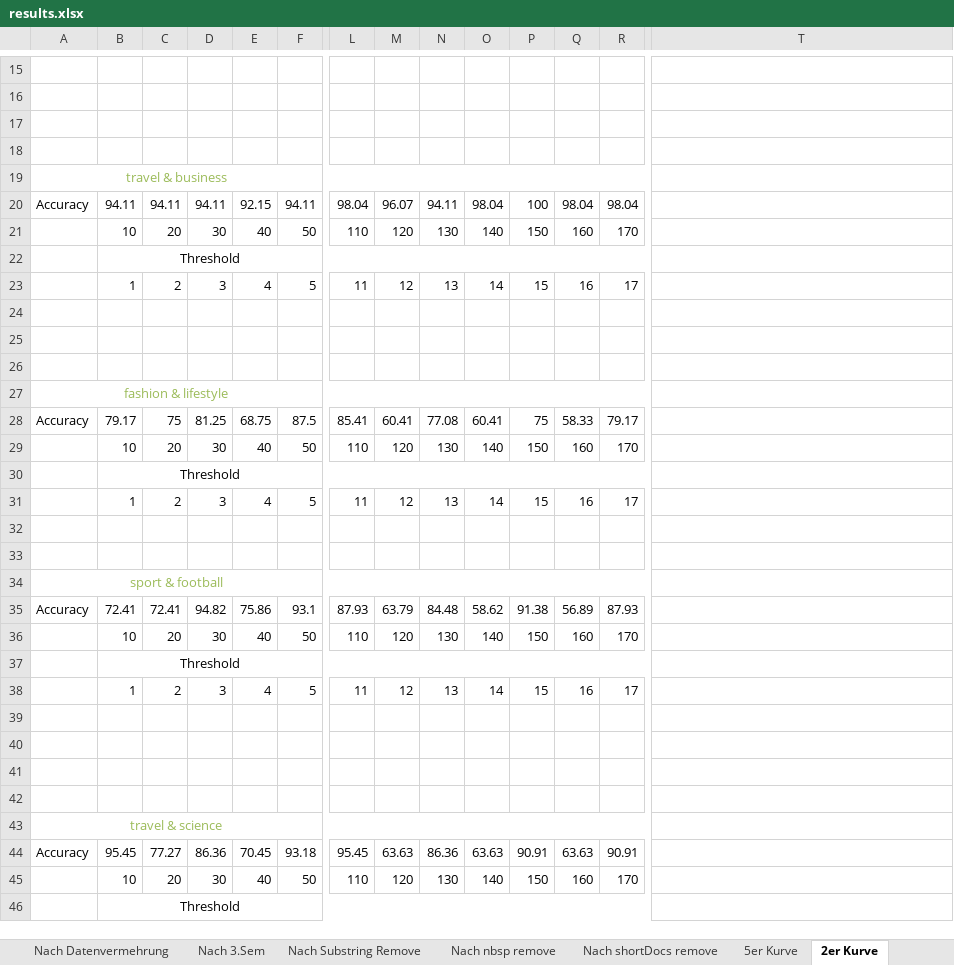
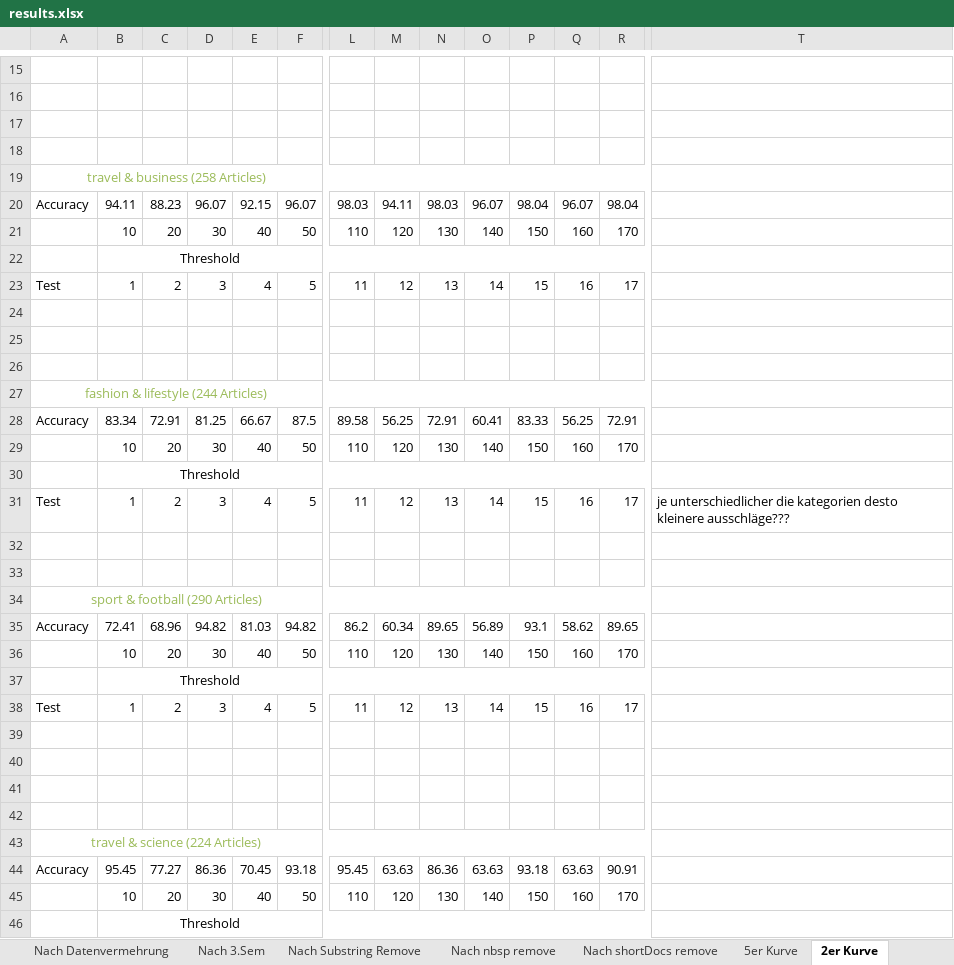
Before and after one commit to BarbaraSikora/Master_Project, an Excel workbook: csv/results.xlsx, sheet 2er Kurve, drawn as a sheet; only a part is shown, gaps mark what is left out; values as stored, in another font and other column widths than the file's, no borders; charts and pictures not drawn; removed rows and columns are numbered as before the commit, all else as after; rows hold the shown columns only; the diff covers the shown part only; the diff names each change by its address in the sheet, - before the commit and + after, or states it on an @@ line.

Commit message:
testing for kurves

```diff
--- a/csv/results.xlsx (sheet 2er Kurve)
+++ b/csv/results.xlsx (sheet 2er Kurve)
-A19: travel & business
+A19: travel & business (258 Articles)
-row 20: Accuracy | 94.11 | 94.11 | 94.11 | 92.15 | 94.11 | 98.04 | 96.07 | 94.11 | 98.04 | 100 | 98.04 | 98.04
+row 20: Accuracy | 94.11 | 88.23 | 96.07 | 92.15 | 96.07 | 98.03 | 94.11 | 98.03 | 96.07 | 98.04 | 96.07 | 98.04
-A23: (empty)
+A23: Test
-A27: fashion & lifestyle
+A27: fashion & lifestyle (244 Articles)
-row 28: Accuracy | 79.17 | 75 | 81.25 | 68.75 | 87.5 | 85.41 | 60.41 | 77.08 | 60.41 | 75 | 58.33 | 79.17
+row 28: Accuracy | 83.34 | 72.91 | 81.25 | 66.67 | 87.5 | 89.58 | 56.25 | 72.91 | 60.41 | 83.33 | 56.25 | 72.91
-A31: (empty)
+A31: Test
-T31: (empty)
+T31: je unterschiedlicher die kategorien desto kleinere ausschläge???
-A34: sport & football
+A34: sport & football (290 Articles)
-row 35: Accuracy | 72.41 | 72.41 | 94.82 | 75.86 | 93.1 | 87.93 | 63.79 | 84.48 | 58.62 | 91.38 | 56.89 | 87.93
+row 35: Accuracy | 72.41 | 68.96 | 94.82 | 81.03 | 94.82 | 86.2 | 60.34 | 89.65 | 56.89 | 93.1 | 58.62 | 89.65
-A38: (empty)
+A38: Test
-A43: travel & science
+A43: travel & science (224 Articles)
-P44: 90.91
+P44: 93.18
```
Also changed, not shown: 10 added rows and 34 edited cells elsewhere in this sheet, sheet 5er Kurve, sheet 2er Kurve contex map aus DB, other sheet tabs, charts or pictures, csv/results_backup.xlsx, 6 other files.
